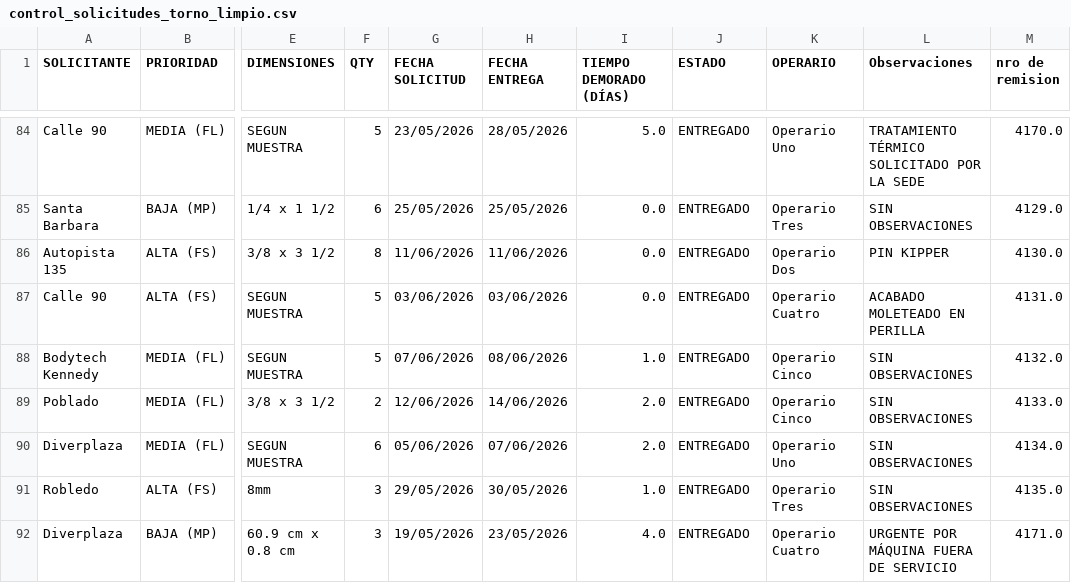
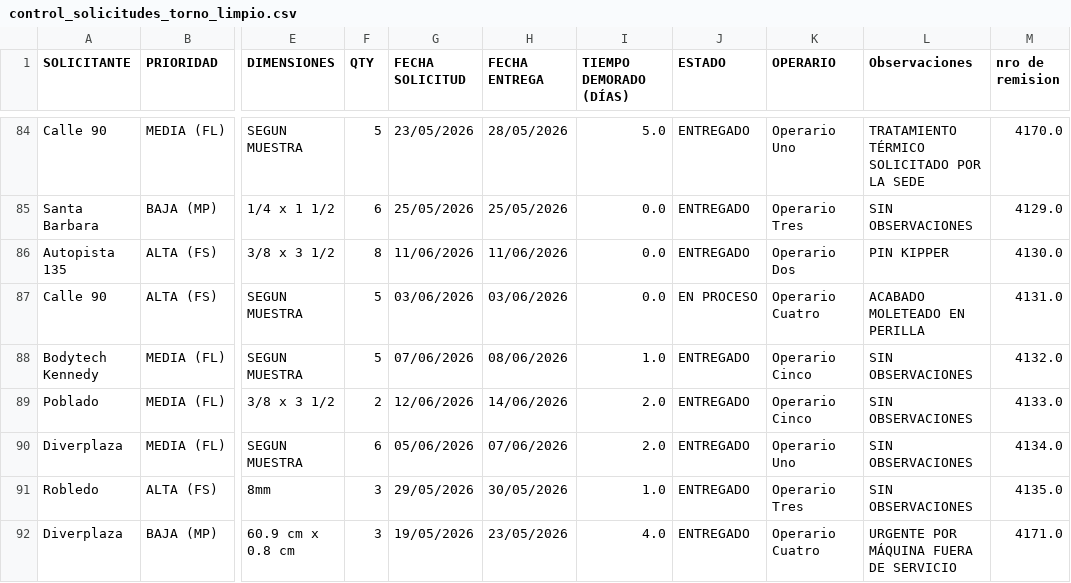
Before and after one commit to menaduran/CONTROL-SOLICITUDES-RETORNO, a CSV file: control_solicitudes_torno_limpio.csv, drawn as a sheet; only a part is shown, gaps mark what is left out; the diff names each change by its address in the sheet, - before the commit and + after, or states it on an @@ line.

Commit message:
Change request status for Calle 90
Updated status of a request from 'ENTREGADO' to 'EN PROCESO'.

```diff
--- a/control_solicitudes_torno_limpio.csv
+++ b/control_solicitudes_torno_limpio.csv
-J87 (ESTADO): ENTREGADO
+J87 (ESTADO): EN PROCESO
```
